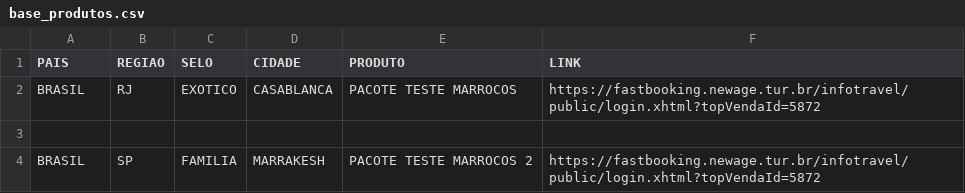
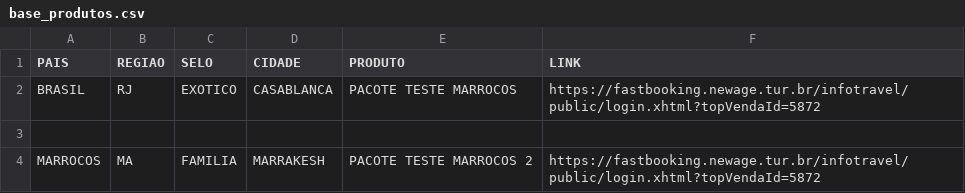
Before and after one commit to mpatelli/busca-rapida-new-age, a CSV file: base_produtos.csv, drawn as a sheet.

Commit message:
Update base_produtos.csv

```diff
--- a/base_produtos.csv
+++ b/base_produtos.csv
@@ -3,2 +3,2 @@ BRASIL,RJ,EXOTICO,CASABLANCA,PACOTE TESTE MARROCOS,https://fastbooking.newage.tu
 
-BRASIL,SP,FAMILIA,MARRAKESH,PACOTE TESTE MARROCOS 2,https://fastbooking.newage.tur.br/infotravel/public/login.xhtml?topVendaId=5872
+MARROCOS,MA,FAMILIA,MARRAKESH,PACOTE TESTE MARROCOS 2,https://fastbooking.newage.tur.br/infotravel/public/login.xhtml?topVendaId=5872
```
